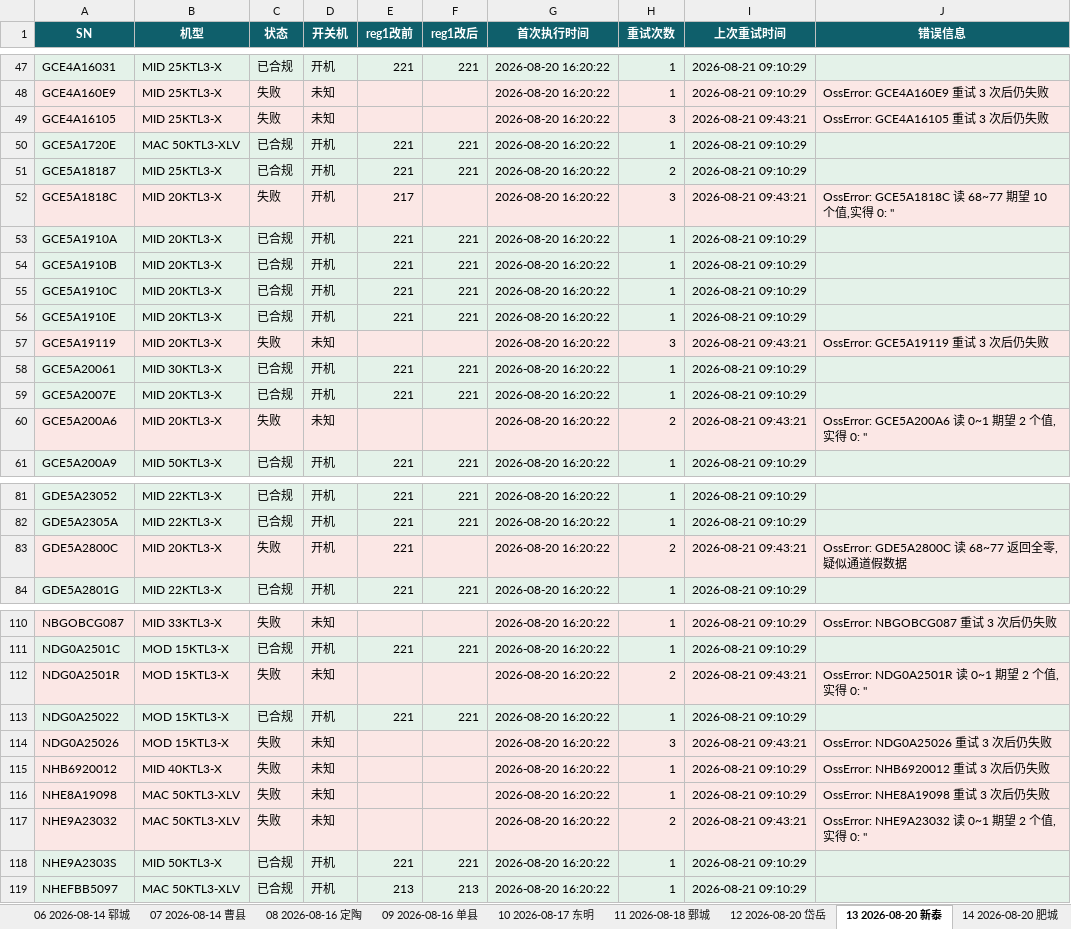
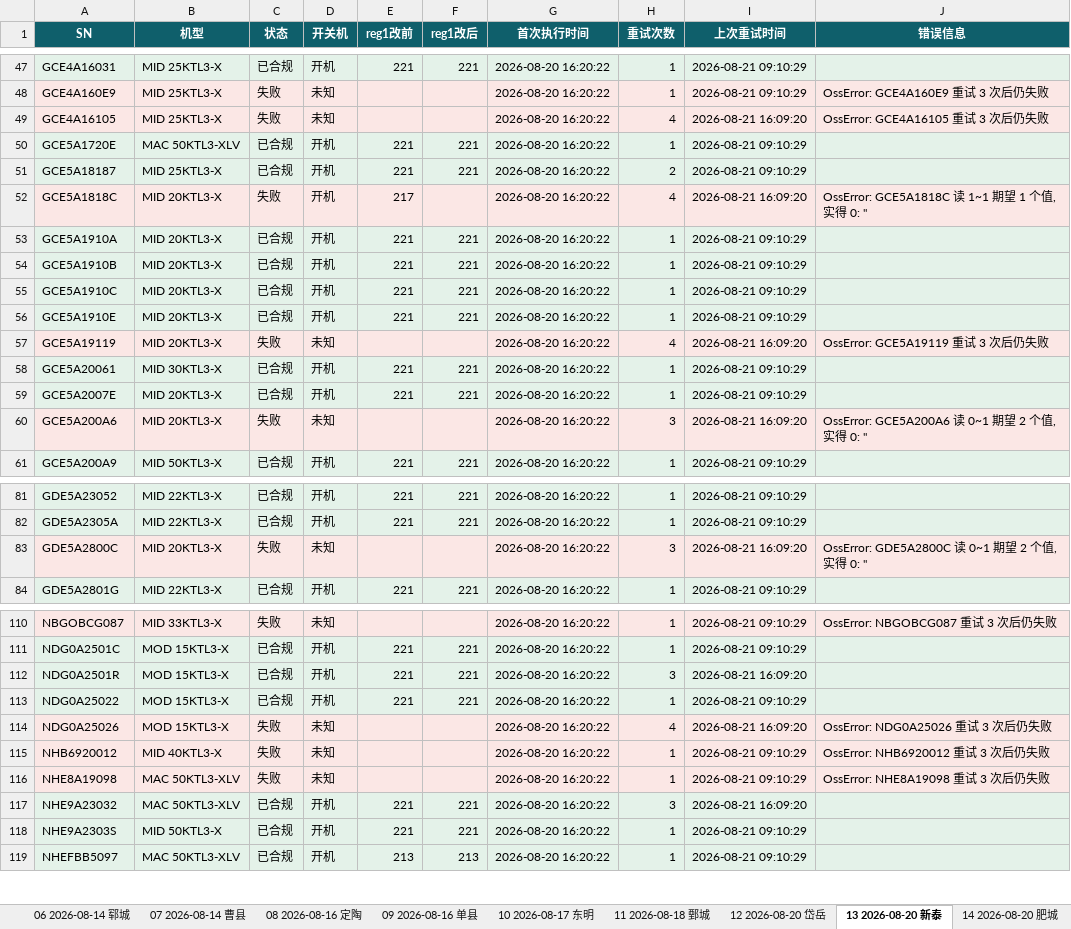
Before and after one commit to Lomolanisgo/Growatt-SGCCSD, an Excel workbook: ledger.xlsx, sheet 13 2026-08-20 新泰, drawn as a sheet; only a part is shown, gaps mark what is left out; values as stored, in another font and other column widths than the file's, no borders; the diff covers the shown part only; the diff names each change by its address in the sheet, - before the commit and + after, or states it on an @@ line.

```diff
--- a/ledger.xlsx (sheet 13 2026-08-20 新泰)
+++ b/ledger.xlsx (sheet 13 2026-08-20 新泰)
-H49 (重试次数): 3
+H49 (重试次数): 4
-I49 (上次重试时间): 2026-08-21 09:43:21
+I49 (上次重试时间): 2026-08-21 16:09:20
-H52 (重试次数): 3
+H52 (重试次数): 4
-I52 (上次重试时间): 2026-08-21 09:43:21
+I52 (上次重试时间): 2026-08-21 16:09:20
-J52 (错误信息): OssError: GCE5A1818C 读 68~77 期望 10 个值,实得 0: ''
+J52 (错误信息): OssError: GCE5A1818C 读 1~1 期望 1 个值,实得 0: ''
-H57 (重试次数): 3
+H57 (重试次数): 4
-I57 (上次重试时间): 2026-08-21 09:43:21
+I57 (上次重试时间): 2026-08-21 16:09:20
-H60 (重试次数): 2
+H60 (重试次数): 3
-I60 (上次重试时间): 2026-08-21 09:43:21
+I60 (上次重试时间): 2026-08-21 16:09:20
-D83 (开关机): 开机
+D83 (开关机): 未知
-E83 (reg1改前): 221
+E83 (reg1改前): (empty)
-H83 (重试次数): 2
+H83 (重试次数): 3
-I83 (上次重试时间): 2026-08-21 09:43:21
+I83 (上次重试时间): 2026-08-21 16:09:20
-J83 (错误信息): OssError: GDE5A2800C 读 68~77 返回全零,疑似通道假数据
+J83 (错误信息): OssError: GDE5A2800C 读 0~1 期望 2 个值,实得 0: ''
-C112 (状态): 失败
+C112 (状态): 已合规
-D112 (开关机): 未知
+D112 (开关机): 开机
-E112 (reg1改前): (empty)
+E112 (reg1改前): 221
-F112 (reg1改后): (empty)
+F112 (reg1改后): 221
-H112 (重试次数): 2
+H112 (重试次数): 3
-I112 (上次重试时间): 2026-08-21 09:43:21
+I112 (上次重试时间): 2026-08-21 16:09:20
-J112 (错误信息): OssError: NDG0A2501R 读 0~1 期望 2 个值,实得 0: ''
+J112 (错误信息): (empty)
-H114 (重试次数): 3
+H114 (重试次数): 4
-I114 (上次重试时间): 2026-08-21 09:43:21
+I114 (上次重试时间): 2026-08-21 16:09:20
-C117 (状态): 失败
+C117 (状态): 已合规
-D117 (开关机): 未知
+D117 (开关机): 开机
-E117 (reg1改前): (empty)
+E117 (reg1改前): 221
-F117 (reg1改后): (empty)
+F117 (reg1改后): 221
-H117 (重试次数): 2
+H117 (重试次数): 3
-I117 (上次重试时间): 2026-08-21 09:43:21
+I117 (上次重试时间): 2026-08-21 16:09:20
-J117 (错误信息): OssError: NHE9A23032 读 0~1 期望 2 个值,实得 0: ''
+J117 (错误信息): (empty)
```
Also changed, not shown: 46 edited cells elsewhere in this sheet, sheet 未升级清单, sheet 17 2026-08-20 泰山, sheet 14 2026-08-20 肥城, sheet 批次汇总, sheet 16 2026-08-20 东平, sheet 05 2026-08-10 成武, 11 more sheets, other sheet tabs, 1 other file.
